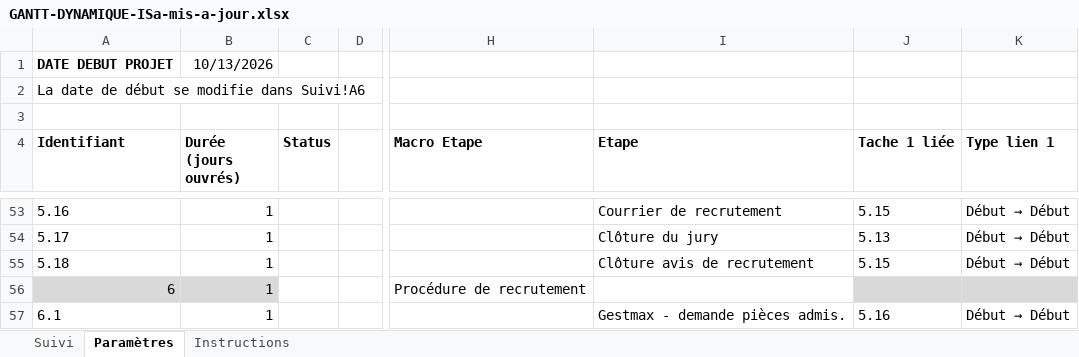
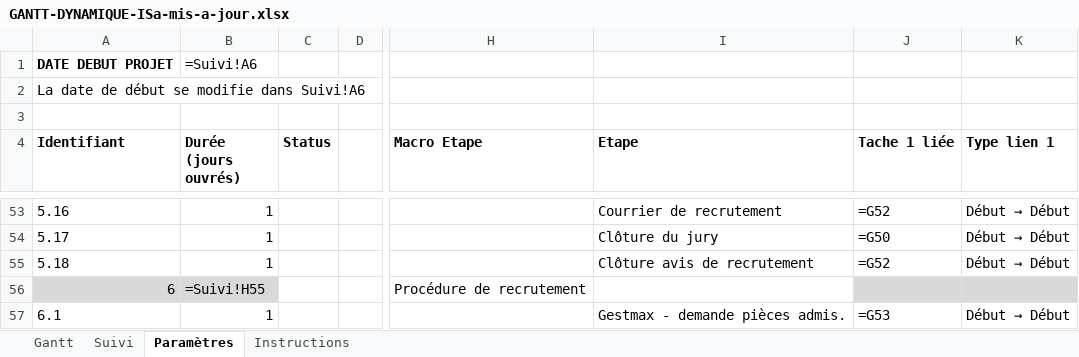
Before and after one commit to gffourcroy53/Recrutement-DRH, an Excel workbook: references/GANTT-DYNAMIQUE-ISa-mis-a-jour.xlsx, sheet Paramètres, drawn as a sheet; only a part is shown, gaps mark what is left out; values as stored, in another font and other column widths than the file's, no borders; formulas without a stored value are shown as written; the diff covers the shown part only; the diff names each change by its address in the sheet, - before the commit and + after, or states it on an @@ line.

Commit message:
Ajout d'une feuille Gantt avec graphique dynamique dans le fichier Excel de référence

```diff
--- a/references/GANTT-DYNAMIQUE-ISa-mis-a-jour.xlsx (sheet Paramètres)
+++ b/references/GANTT-DYNAMIQUE-ISa-mis-a-jour.xlsx (sheet Paramètres)
+sheet tab: Gantt
-B1 (Durée (jours ouvrés)): 10/13/2026
+B1 (Durée (jours ouvrés)): =Suivi!A6
-J53 (Tache 1 liée): 5.15
+J53 (Tache 1 liée): =G52
-J54 (Tache 1 liée): 5.13
+J54 (Tache 1 liée): =G50
-J55 (Tache 1 liée): 5.15
+J55 (Tache 1 liée): =G52
-B56 (Durée (jours ouvrés)): 1
+B56 (Durée (jours ouvrés)): =Suivi!H55
-J57 (Tache 1 liée): 5.16
+J57 (Tache 1 liée): =G53
```
Also changed, not shown: 54 edited cells and cell formats elsewhere in this sheet, sheet Suivi.
